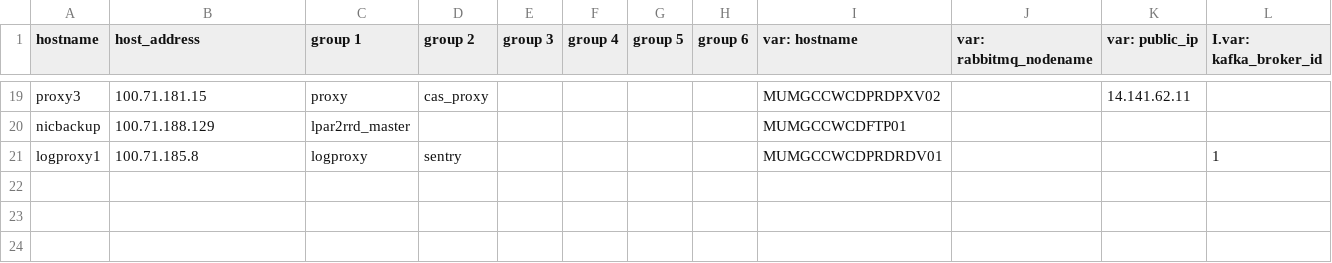
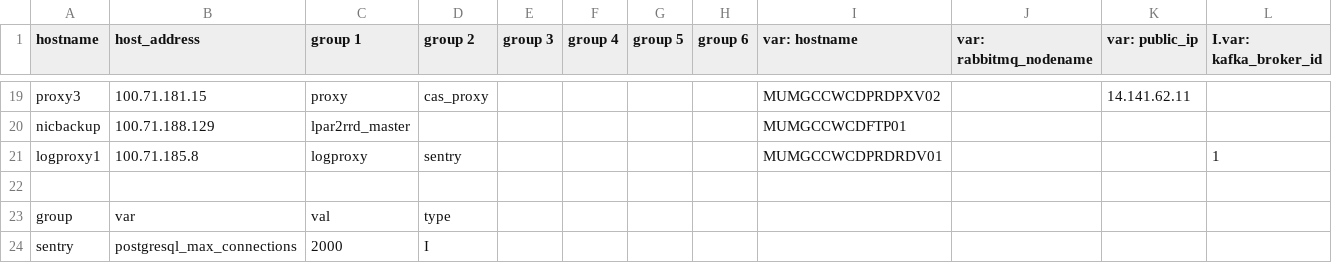
Before and after one commit to dimagi/commcare-cloud, a CSV file: environments/icds-cas/inventory/other.csv, drawn as a sheet; only a part is shown, gaps mark what is left out; rows hold the shown columns only; the diff names each change by its address in the sheet, - before the commit and + after, or states it on an @@ line.

Commit message:
Increase max connection on sentry db

```diff
--- a/environments/icds-cas/inventory/other.csv
+++ b/environments/icds-cas/inventory/other.csv
+row 22: (empty)
+row 23: group | var | val | type
+row 24: sentry | postgresql_max_connections | 2000 | I
```
